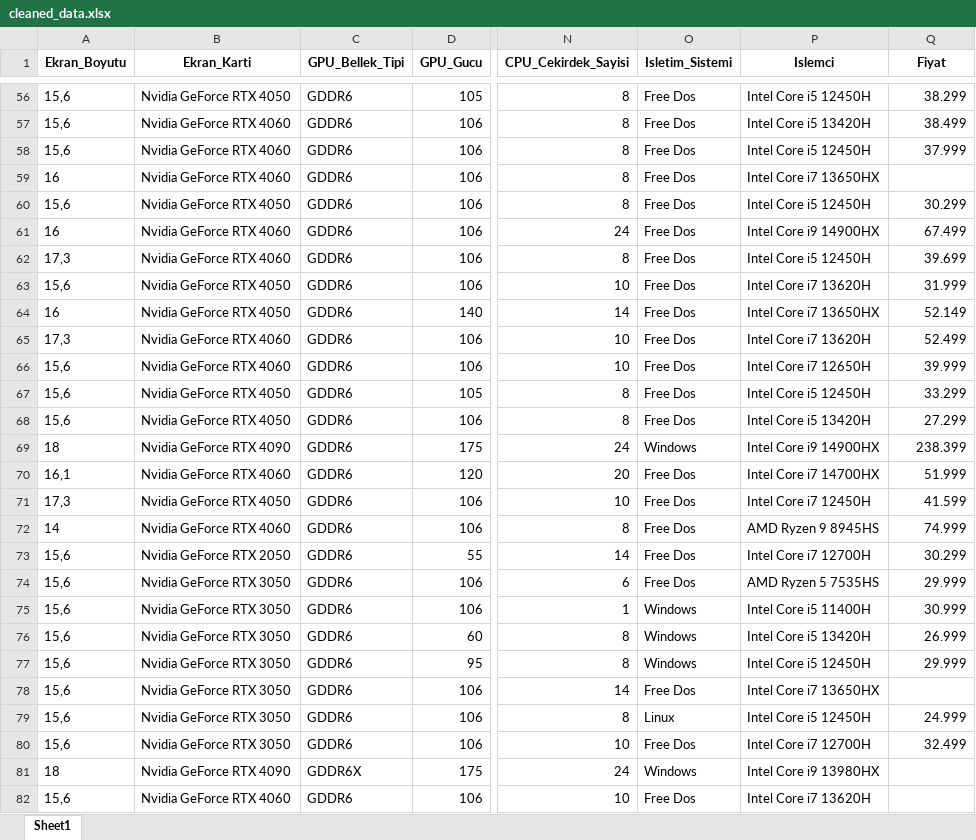
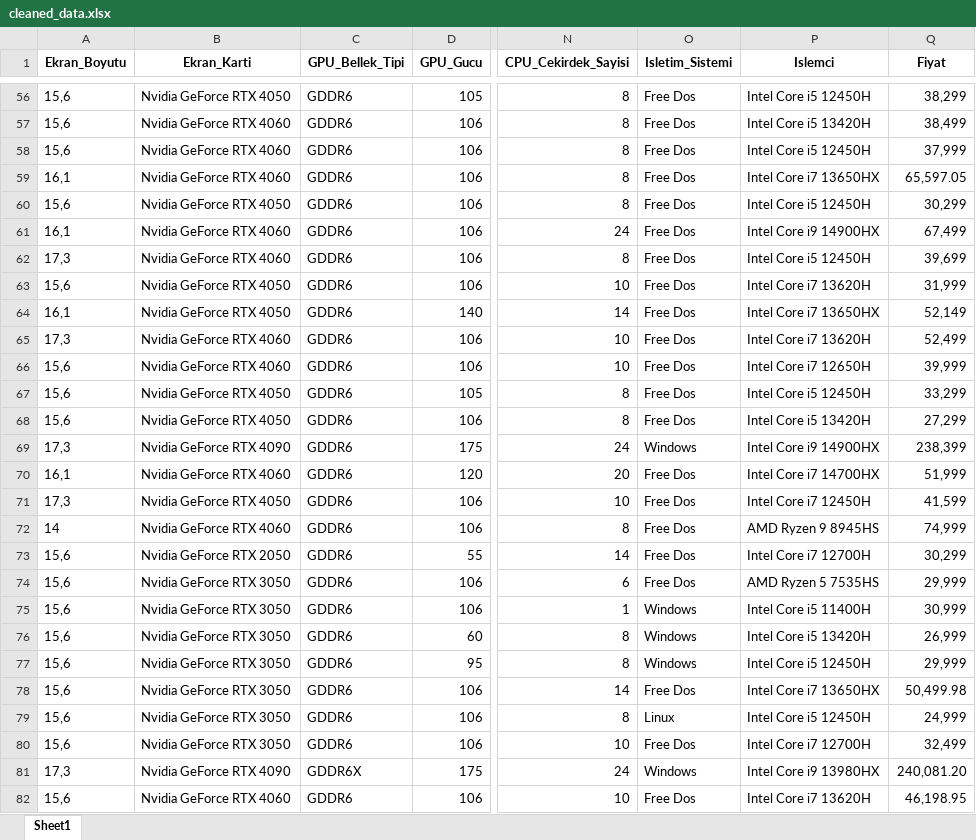
Before and after one commit to ikriyusuf/Laptop-Price-Prediction, an Excel workbook: cleaned_data.xlsx, sheet Sheet1, drawn as a sheet; only a part is shown, gaps mark what is left out; values as stored, in another font and other column widths than the file's, no borders; the diff covers the shown part only; the diff names each change by its address in the sheet, - before the commit and + after, or states it on an @@ line.

```diff
--- a/cleaned_data.xlsx (sheet Sheet1)
+++ b/cleaned_data.xlsx (sheet Sheet1)
-Q56 (Fiyat): 38.299
+Q56 (Fiyat): 38,299
-Q57 (Fiyat): 38.499
+Q57 (Fiyat): 38,499
-Q58 (Fiyat): 37.999
+Q58 (Fiyat): 37,999
-A59 (Ekran_Boyutu): 16
+A59 (Ekran_Boyutu): 16,1
-Q59 (Fiyat): (empty)
+Q59 (Fiyat): 65,597.05
-Q60 (Fiyat): 30.299
+Q60 (Fiyat): 30,299
-A61 (Ekran_Boyutu): 16
+A61 (Ekran_Boyutu): 16,1
-Q61 (Fiyat): 67.499
+Q61 (Fiyat): 67,499
-Q62 (Fiyat): 39.699
+Q62 (Fiyat): 39,699
-Q63 (Fiyat): 31.999
+Q63 (Fiyat): 31,999
-A64 (Ekran_Boyutu): 16
+A64 (Ekran_Boyutu): 16,1
-Q64 (Fiyat): 52.149
+Q64 (Fiyat): 52,149
-Q65 (Fiyat): 52.499
+Q65 (Fiyat): 52,499
-Q66 (Fiyat): 39.999
+Q66 (Fiyat): 39,999
-Q67 (Fiyat): 33.299
+Q67 (Fiyat): 33,299
-Q68 (Fiyat): 27.299
+Q68 (Fiyat): 27,299
-A69 (Ekran_Boyutu): 18
+A69 (Ekran_Boyutu): 17,3
-Q69 (Fiyat): 238.399
+Q69 (Fiyat): 238,399
-Q70 (Fiyat): 51.999
+Q70 (Fiyat): 51,999
-Q71 (Fiyat): 41.599
+Q71 (Fiyat): 41,599
-Q72 (Fiyat): 74.999
+Q72 (Fiyat): 74,999
-Q73 (Fiyat): 30.299
+Q73 (Fiyat): 30,299
-Q74 (Fiyat): 29.999
+Q74 (Fiyat): 29,999
-Q75 (Fiyat): 30.999
+Q75 (Fiyat): 30,999
-Q76 (Fiyat): 26.999
+Q76 (Fiyat): 26,999
-Q77 (Fiyat): 29.999
+Q77 (Fiyat): 29,999
-Q78 (Fiyat): (empty)
+Q78 (Fiyat): 50,499.98
-Q79 (Fiyat): 24.999
+Q79 (Fiyat): 24,999
-Q80 (Fiyat): 32.499
+Q80 (Fiyat): 32,499
-A81 (Ekran_Boyutu): 18
+A81 (Ekran_Boyutu): 17,3
-Q81 (Fiyat): (empty)
+Q81 (Fiyat): 240,081.20
-Q82 (Fiyat): (empty)
+Q82 (Fiyat): 46,198.95
```
Also changed, not shown: 1346 edited cells elsewhere in this sheet, 3 other files.
